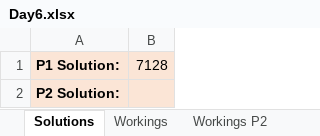
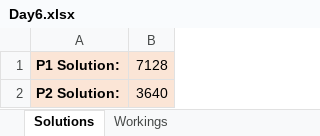
Before and after one commit to natfal/Advent-of-Code-Excel, an Excel workbook: 2020/Day6.xlsx, sheet Solutions, drawn as a sheet; values as stored, in another font and other column widths than the file's, no borders; the diff names each change by its address in the sheet, - before the commit and + after, or states it on an @@ line.

```diff
--- a/2020/Day6.xlsx (sheet Solutions)
+++ b/2020/Day6.xlsx (sheet Solutions)
-sheet tab: Workings P2
-B2: (empty)
+B2: 3640
```
Also changed, not shown: sheet Workings, formulas that keep their value, 2020/Day7.xlsx, 26 other files.
